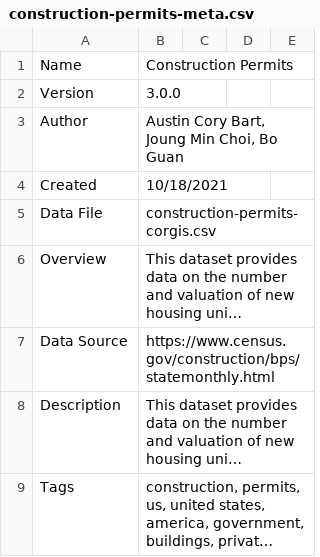
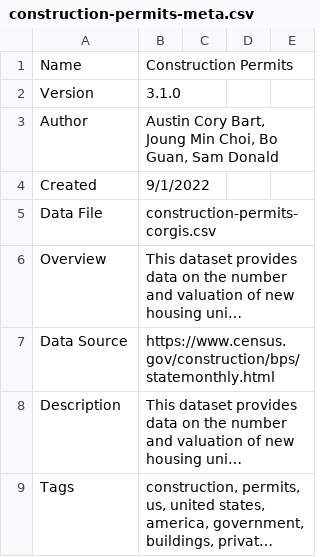
Before and after one commit to corgis-edu/corgis, a CSV file: source/construction-permits/construction-permits-meta.csv, drawn as a sheet; only a part is shown; long unchanged cells end in ….

```diff
--- a/source/construction-permits/construction-permits-meta.csv
+++ b/source/construction-permits/construction-permits-meta.csv
@@ -1,5 +1,5 @@
 Name,Construction Permits,,,
-Version,3.0.0,,,
-Author,"Austin Cory Bart, Joung Min Choi, Bo Guan",,,
-Created,10/18/2021,,,
+Version,3.1.0,,,
+Author,"Austin Cory Bart, Joung Min Choi, Bo Guan, Sam Donald",,,
+Created,9/1/2022,,,
 Data File,construction-permits-corgis.csv,,,
```
Also changed, not shown: 2 other files.
